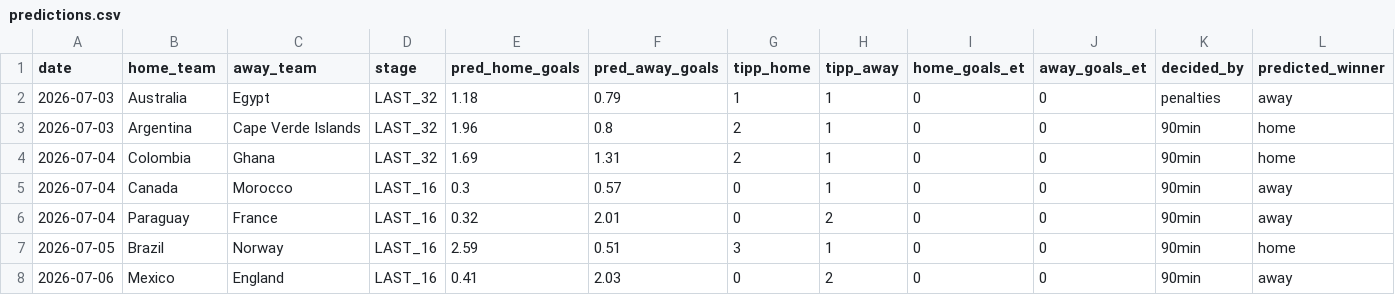
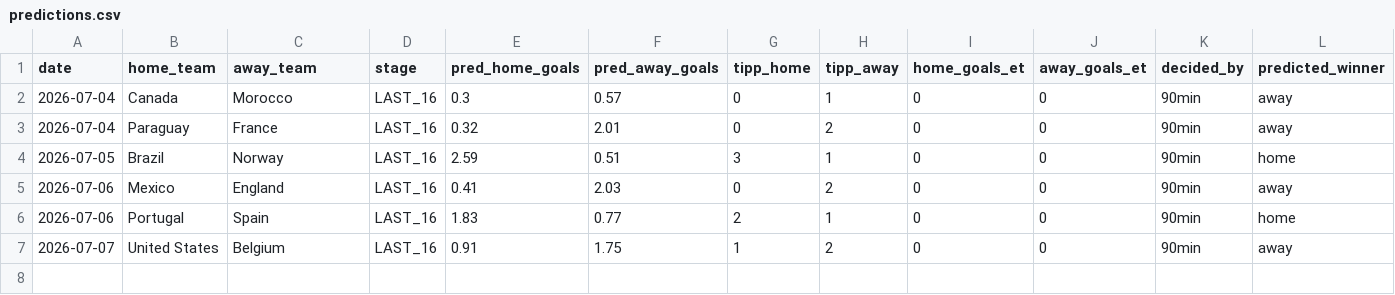
Before and after one commit to sauterjoshua/GoalPredictionEngine, a CSV file: data/processed/predictions.csv, drawn as a sheet; only a part is shown; removed rows and columns are numbered as before the commit, all else as after; rows hold the shown columns only; the diff names each change by its address in the sheet, - before the commit and + after, or states it on an @@ line.

```diff
--- a/data/processed/predictions.csv
+++ b/data/processed/predictions.csv
-row 2: 2026-07-03 | Australia | Egypt | LAST_32 | 1.18 | 0.79 | 1 | 1 | 0 | 0 | penalties | away
-row 3: 2026-07-03 | Argentina | Cape Verde Islands | LAST_32 | 1.96 | 0.8 | 2 | 1 | 0 | 0 | 90min | home
-row 4: 2026-07-04 | Colombia | Ghana | LAST_32 | 1.69 | 1.31 | 2 | 1 | 0 | 0 | 90min | home
+row 6: 2026-07-06 | Portugal | Spain | LAST_16 | 1.83 | 0.77 | 2 | 1 | 0 | 0 | 90min | home
+row 7: 2026-07-07 | United States | Belgium | LAST_16 | 0.91 | 1.75 | 1 | 2 | 0 | 0 | 90min | away
```
Also changed, not shown: data/processed/prediction_history.csv, data/raw/wm2026_live.csv.
